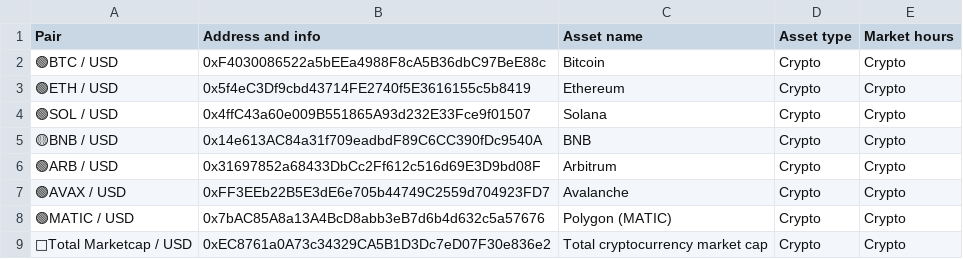
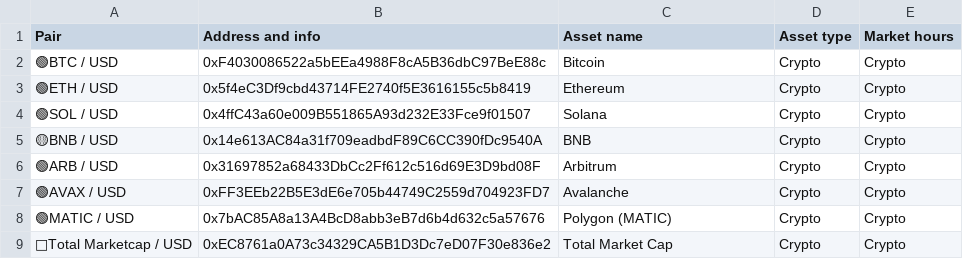
Before and after one commit to mjzk/arbitrage_watcher, a CSV file: data/addresses.csv, drawn as a sheet.

```diff
--- a/data/addresses.csv
+++ b/data/addresses.csv
@@ -8,2 +8,2 @@ Pair,Address and info,Asset name,Asset type,Market hours
 🟢MATIC / USD,0x7bAC85A8a13A4BcD8abb3eB7d6b4d632c5a57676,Polygon (MATIC),Crypto,Crypto
-🔵Total Marketcap / USD,0xEC8761a0A73c34329CA5B1D3Dc7eD07F30e836e2,Total cryptocurrency market cap,Crypto,Crypto
+🔵Total Marketcap / USD,0xEC8761a0A73c34329CA5B1D3Dc7eD07F30e836e2,Total Market Cap,Crypto,Crypto
```
Also changed, not shown: 1 other file.
